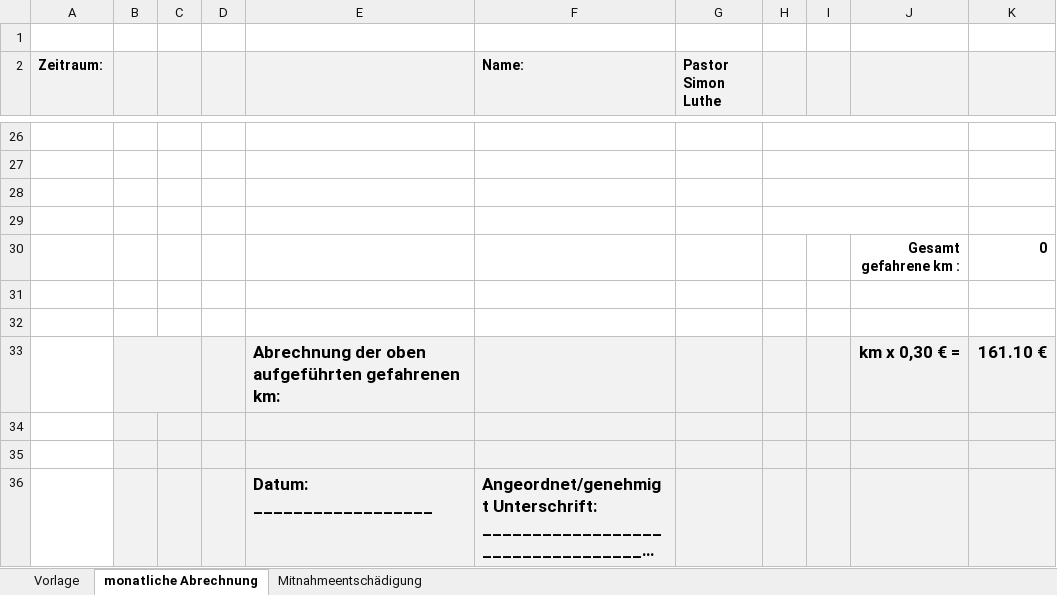
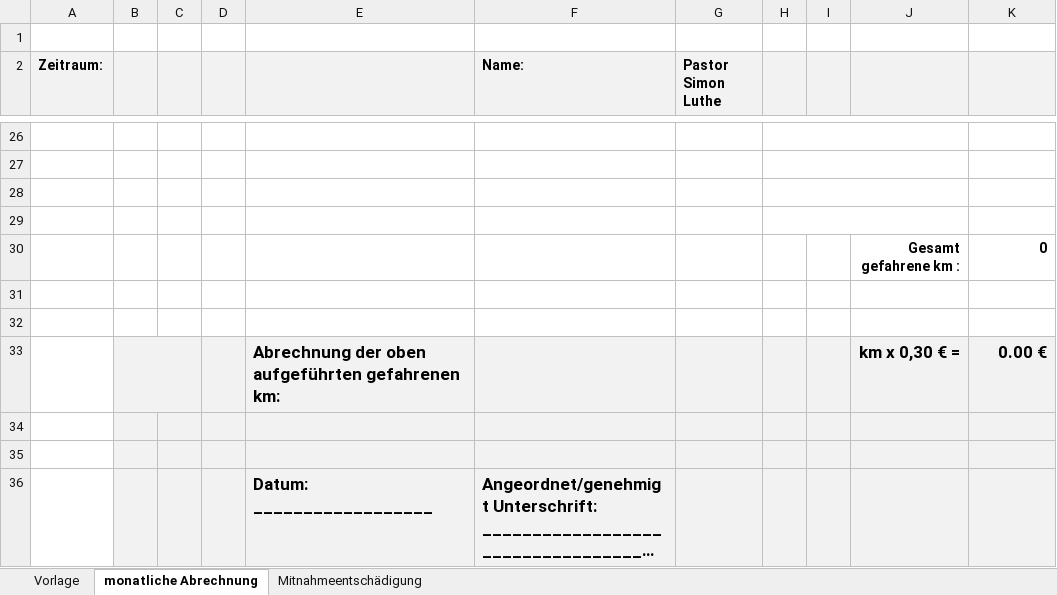
Before and after one commit to Revisor01/Fahrtenbuch, an Excel workbook: backend/templates/fahrtenabrechnung_vorlage.xlsx, sheet monatliche Abrechnung, drawn as a sheet; only a part is shown, gaps mark what is left out; long unchanged cells end in …; values as stored, in another font and other column widths than the file's, no borders; the diff names each change by its address in the sheet, - before the commit and + after, or states it on an @@ line.

Commit message:
qf

```diff
--- a/backend/templates/fahrtenabrechnung_vorlage.xlsx (sheet monatliche Abrechnung)
+++ b/backend/templates/fahrtenabrechnung_vorlage.xlsx (sheet monatliche Abrechnung)
-K33: 161.10 €
+K33: 0.00 €
```
